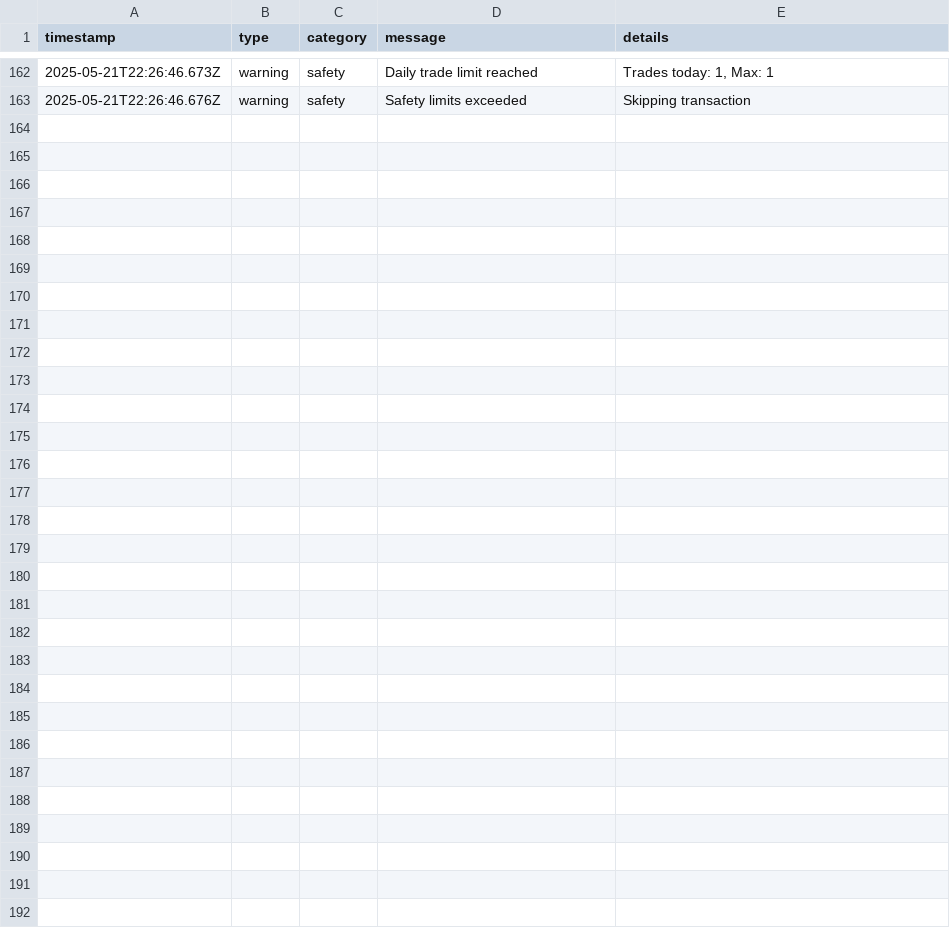
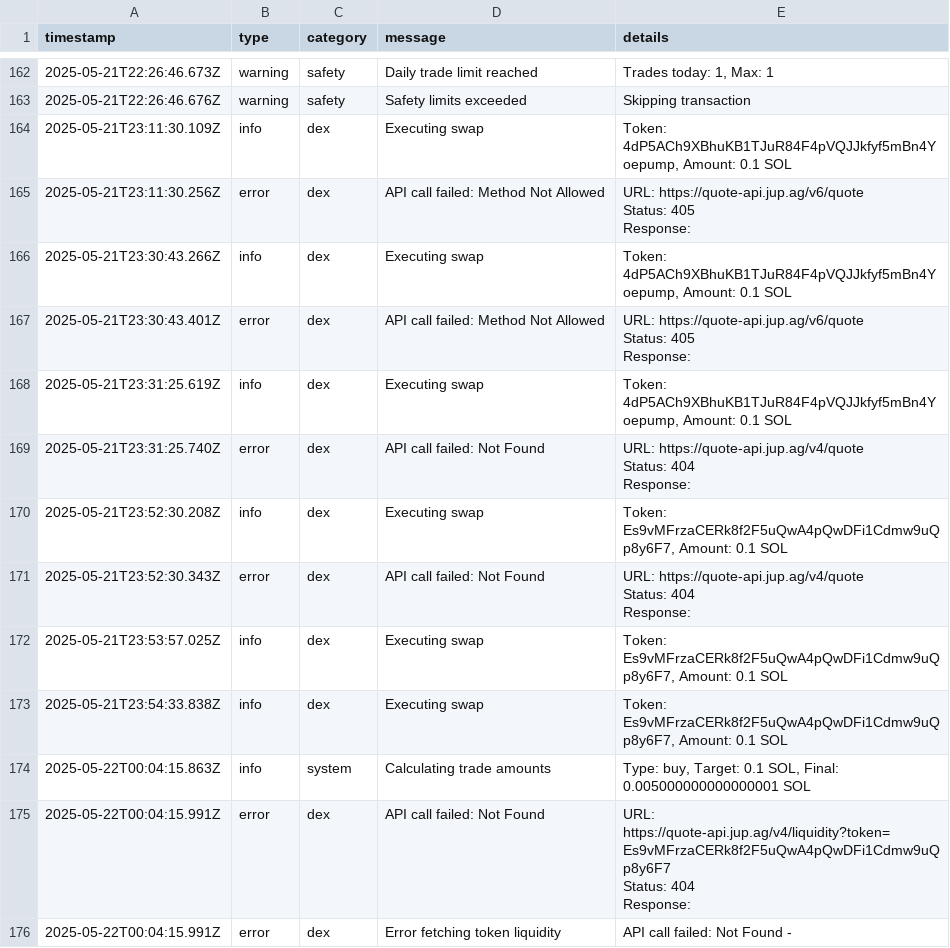
Before and after one commit to rityjacob/sniper, a CSV file: logs/events.csv, drawn as a sheet; only a part is shown, gaps mark what is left out; ↵ is a line break in a cell; the diff covers the shown part only; the diff names each change by its address in the sheet, - before the commit and + after, or states it on an @@ line.

```diff
--- a/logs/events.csv
+++ b/logs/events.csv
+row 164: 2025-05-21T23:11:30.109Z | info | dex | Executing swap | Token: 4dP5ACh9XBhuKB1TJuR84F4pVQJJkfyf5mBn4Yoepump, Amount: 0.1 SOL
+row 165: 2025-05-21T23:11:30.256Z | error | dex | API call failed: Method Not Allowed | URL: https://quote-api.jup.ag/v6/quote ↵ Status: 405 ↵ Response:
+row 166: 2025-05-21T23:30:43.266Z | info | dex | Executing swap | Token: 4dP5ACh9XBhuKB1TJuR84F4pVQJJkfyf5mBn4Yoepump, Amount: 0.1 SOL
+row 167: 2025-05-21T23:30:43.401Z | error | dex | API call failed: Method Not Allowed | URL: https://quote-api.jup.ag/v6/quote ↵ Status: 405 ↵ Response:
+row 168: 2025-05-21T23:31:25.619Z | info | dex | Executing swap | Token: 4dP5ACh9XBhuKB1TJuR84F4pVQJJkfyf5mBn4Yoepump, Amount: 0.1 SOL
+row 169: 2025-05-21T23:31:25.740Z | error | dex | API call failed: Not Found | URL: https://quote-api.jup.ag/v4/quote ↵ Status: 404 ↵ Response:
+row 170: 2025-05-21T23:52:30.208Z | info | dex | Executing swap | Token: Es9vMFrzaCERk8f2F5uQwA4pQwDFi1Cdmw9uQp8y6F7, Amount: 0.1 SOL
+row 171: 2025-05-21T23:52:30.343Z | error | dex | API call failed: Not Found | URL: https://quote-api.jup.ag/v4/quote ↵ Status: 404 ↵ Response:
+row 172: 2025-05-21T23:53:57.025Z | info | dex | Executing swap | Token: Es9vMFrzaCERk8f2F5uQwA4pQwDFi1Cdmw9uQp8y6F7, Amount: 0.1 SOL
+row 173: 2025-05-21T23:54:33.838Z | info | dex | Executing swap | Token: Es9vMFrzaCERk8f2F5uQwA4pQwDFi1Cdmw9uQp8y6F7, Amount: 0.1 SOL
+row 174: 2025-05-22T00:04:15.863Z | info | system | Calculating trade amounts | Type: buy, Target: 0.1 SOL, Final: 0.005000000000000001 SOL
+row 175: 2025-05-22T00:04:15.991Z | error | dex | API call failed: Not Found | URL: https://quote-api.jup.ag/v4/liquidity?token=Es9vMFrzaCERk8f2F5uQwA4pQwDFi1Cdmw9uQp8y6F7 ↵ Status: 404 ↵ Response:
+row 176: 2025-05-22T00:04:15.991Z | error | dex | Error fetching token liquidity | API call failed: Not Found -
```
Also changed, not shown: 13 added rows elsewhere in this file, logs/transactions.csv, 11 other files.
